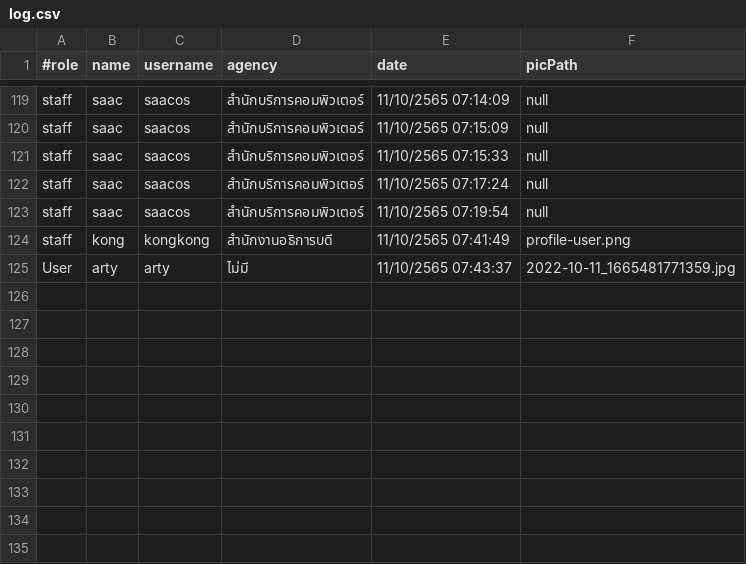
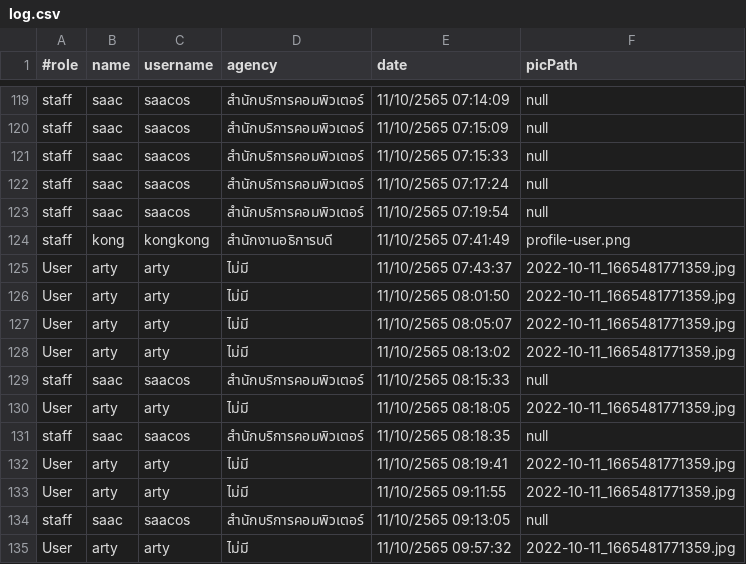
Before and after one commit to Pariphatt/Project_Ku_traffy-fondue, a CSV file: assets/log.csv, drawn as a sheet; only a part is shown, gaps mark what is left out; the diff names each change by its address in the sheet, - before the commit and + after, or states it on an @@ line.

```diff
--- a/assets/log.csv
+++ b/assets/log.csv
+row 126: User | arty | arty | ไม่มี | 11/10/2565 08:01:50 | 2022-10-11_1665481771359.jpg
+row 127: User | arty | arty | ไม่มี | 11/10/2565 08:05:07 | 2022-10-11_1665481771359.jpg
+row 128: User | arty | arty | ไม่มี | 11/10/2565 08:13:02 | 2022-10-11_1665481771359.jpg
+row 129: staff | saac | saacos | สำนักบริการคอมพิวเตอร์ | 11/10/2565 08:15:33 | null
+row 130: User | arty | arty | ไม่มี | 11/10/2565 08:18:05 | 2022-10-11_1665481771359.jpg
+row 131: staff | saac | saacos | สำนักบริการคอมพิวเตอร์ | 11/10/2565 08:18:35 | null
+row 132: User | arty | arty | ไม่มี | 11/10/2565 08:19:41 | 2022-10-11_1665481771359.jpg
+row 133: User | arty | arty | ไม่มี | 11/10/2565 09:11:55 | 2022-10-11_1665481771359.jpg
+row 134: staff | saac | saacos | สำนักบริการคอมพิวเตอร์ | 11/10/2565 09:13:05 | null
+row 135: User | arty | arty | ไม่มี | 11/10/2565 09:57:32 | 2022-10-11_1665481771359.jpg
```
Also changed, not shown: assets/accounts.csv, assets/reports.csv, 1 other file.
